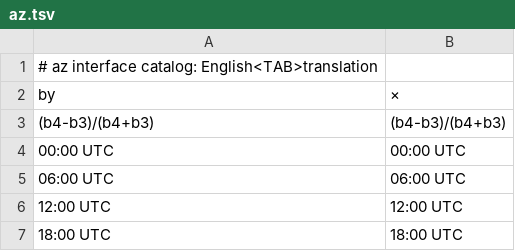
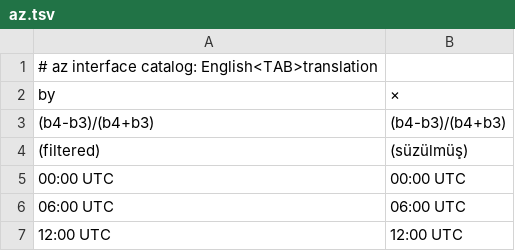
Before and after one commit to A-talebifard/RustGIS, a TSV file: crates/ui-egui/src/i18n/az.tsv, drawn as a sheet; only a part is shown; the shorter side is filled out with more unchanged rows.

```diff
--- a/crates/ui-egui/src/i18n/az.tsv
+++ b/crates/ui-egui/src/i18n/az.tsv
@@ -3,2 +3,3 @@
 (b4-b3)/(b4+b3)	(b4-b3)/(b4+b3)
+(filtered)	(süzülmüş)
 00:00 UTC	00:00 UTC
```
Also changed, not shown: crates/ui-egui/src/i18n/it.tsv, crates/ui-egui/src/i18n/ja.tsv, 13 other files.
